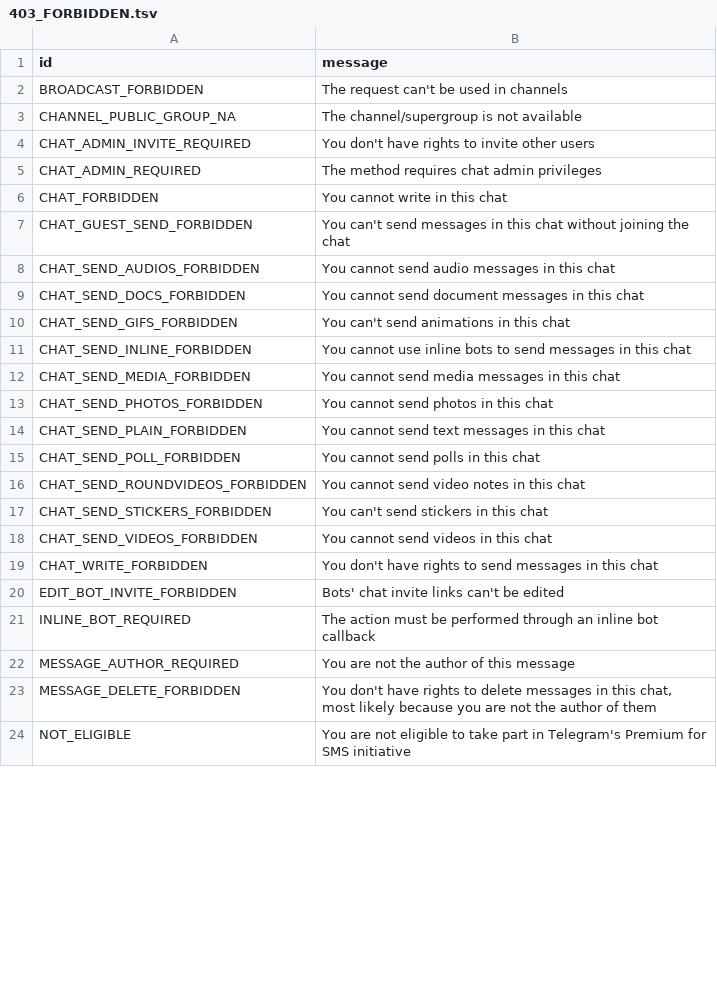
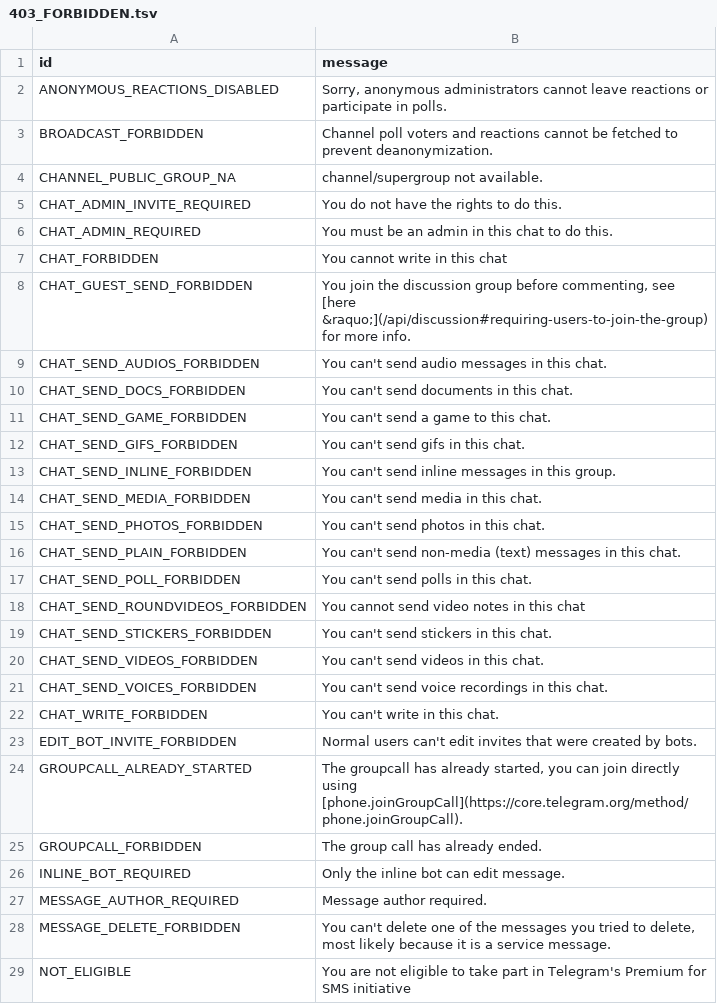
Before and after one commit to yehuda-lev/pyrogram, a TSV file: compiler/errors/source/403_FORBIDDEN.tsv, drawn as a sheet; only a part is shown; the diff covers the shown part only.

Commit message:
Fix errors in the commit: c67504c7c

```diff
--- a/compiler/errors/source/403_FORBIDDEN.tsv
+++ b/compiler/errors/source/403_FORBIDDEN.tsv
@@ -1,24 +1,29 @@
 id	message
-BROADCAST_FORBIDDEN	The request can't be used in channels
-CHANNEL_PUBLIC_GROUP_NA	The channel/supergroup is not available
-CHAT_ADMIN_INVITE_REQUIRED	You don't have rights to invite other users
-CHAT_ADMIN_REQUIRED	The method requires chat admin privileges
+ANONYMOUS_REACTIONS_DISABLED	Sorry, anonymous administrators cannot leave reactions or participate in polls.
+BROADCAST_FORBIDDEN	Channel poll voters and reactions cannot be fetched to prevent deanonymization.
+CHANNEL_PUBLIC_GROUP_NA	channel/supergroup not available.
+CHAT_ADMIN_INVITE_REQUIRED	You do not have the rights to do this.
+CHAT_ADMIN_REQUIRED	You must be an admin in this chat to do this.
 CHAT_FORBIDDEN	You cannot write in this chat
-CHAT_GUEST_SEND_FORBIDDEN	You can't send messages in this chat without joining the chat
-CHAT_SEND_AUDIOS_FORBIDDEN	You cannot send audio messages in this chat
-CHAT_SEND_DOCS_FORBIDDEN	You cannot send document messages in this chat
-CHAT_SEND_GIFS_FORBIDDEN	You can't send animations in this chat
-CHAT_SEND_INLINE_FORBIDDEN	You cannot use inline bots to send messages in this chat
-CHAT_SEND_MEDIA_FORBIDDEN	You cannot send media messages in this chat
-CHAT_SEND_PHOTOS_FORBIDDEN	You cannot send photos in this chat
-CHAT_SEND_PLAIN_FORBIDDEN	You cannot send text messages in this chat
-CHAT_SEND_POLL_FORBIDDEN	You cannot send polls in this chat
+CHAT_GUEST_SEND_FORBIDDEN	You join the discussion group before commenting, see [here &raquo;](/api/discussion#requiring-users-to-join-the-group) for more info.
+CHAT_SEND_AUDIOS_FORBIDDEN	You can't send audio messages in this chat.
+CHAT_SEND_DOCS_FORBIDDEN	You can't send documents in this chat.
+CHAT_SEND_GAME_FORBIDDEN	You can't send a game to this chat.
+CHAT_SEND_GIFS_FORBIDDEN	You can't send gifs in this chat.
+CHAT_SEND_INLINE_FORBIDDEN	You can't send inline messages in this group.
+CHAT_SEND_MEDIA_FORBIDDEN	You can't send media in this chat.
+CHAT_SEND_PHOTOS_FORBIDDEN	You can't send photos in this chat.
+CHAT_SEND_PLAIN_FORBIDDEN	You can't send non-media (text) messages in this chat.
+CHAT_SEND_POLL_FORBIDDEN	You can't send polls in this chat.
 CHAT_SEND_ROUNDVIDEOS_FORBIDDEN	You cannot send video notes in this chat
-CHAT_SEND_STICKERS_FORBIDDEN	You can't send stickers in this chat
-CHAT_SEND_VIDEOS_FORBIDDEN	You cannot send videos in this chat
-CHAT_WRITE_FORBIDDEN	You don't have rights to send messages in this chat
-EDIT_BOT_INVITE_FORBIDDEN	Bots' chat invite links can't be edited
-INLINE_BOT_REQUIRED	The action must be performed through an inline bot callback
-MESSAGE_AUTHOR_REQUIRED	You are not the author of this message
-MESSAGE_DELETE_FORBIDDEN	You don't have rights to delete messages in this chat, most likely because you are not the author of them
+CHAT_SEND_STICKERS_FORBIDDEN	You can't send stickers in this chat.
+CHAT_SEND_VIDEOS_FORBIDDEN	You can't send videos in this chat.
+CHAT_SEND_VOICES_FORBIDDEN	You can't send voice recordings in this chat.
+CHAT_WRITE_FORBIDDEN	You can't write in this chat.
+EDIT_BOT_INVITE_FORBIDDEN	Normal users can't edit invites that were created by bots.
+GROUPCALL_ALREADY_STARTED	The groupcall has already started, you can join directly using [phone.joinGroupCall](https://core.telegram.org/method/phone.joinGroupCall).
+GROUPCALL_FORBIDDEN	The group call has already ended.
+INLINE_BOT_REQUIRED	Only the inline bot can edit message.
+MESSAGE_AUTHOR_REQUIRED	Message author required.
+MESSAGE_DELETE_FORBIDDEN	You can't delete one of the messages you tried to delete, most likely because it is a service message.
 NOT_ELIGIBLE	You are not eligible to take part in Telegram's Premium for SMS initiative
```
Also changed, not shown: 4 added rows and 13 edited cells elsewhere in this file, compiler/errors/source/500_INTERNAL_SERVER_ERROR.tsv, 3 other files.
